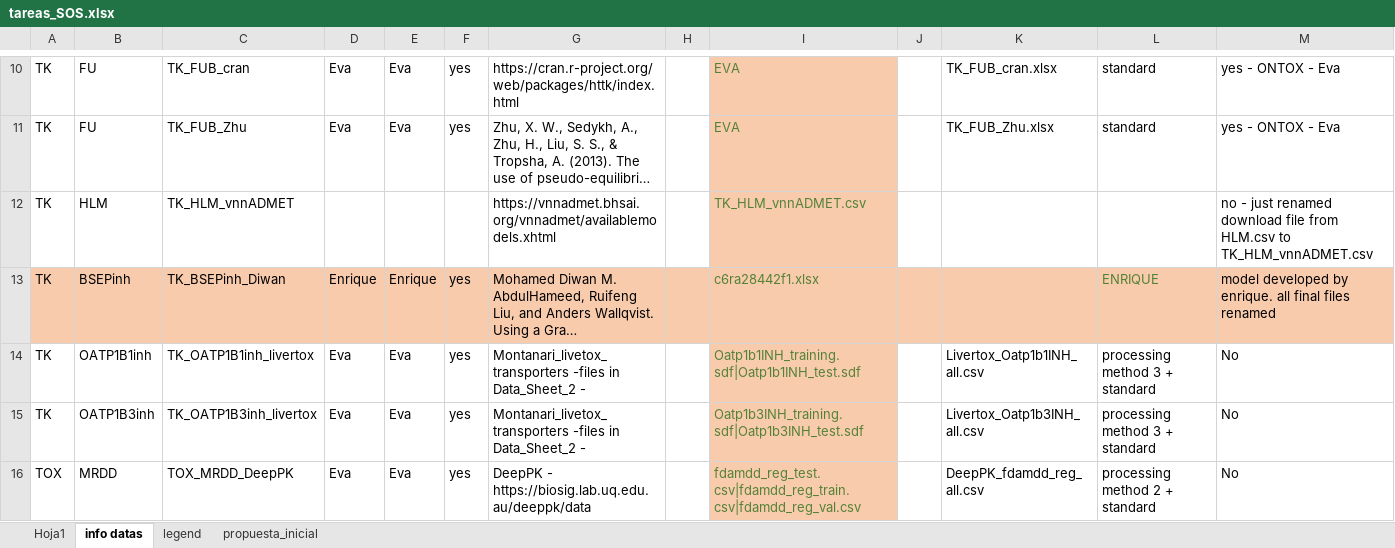
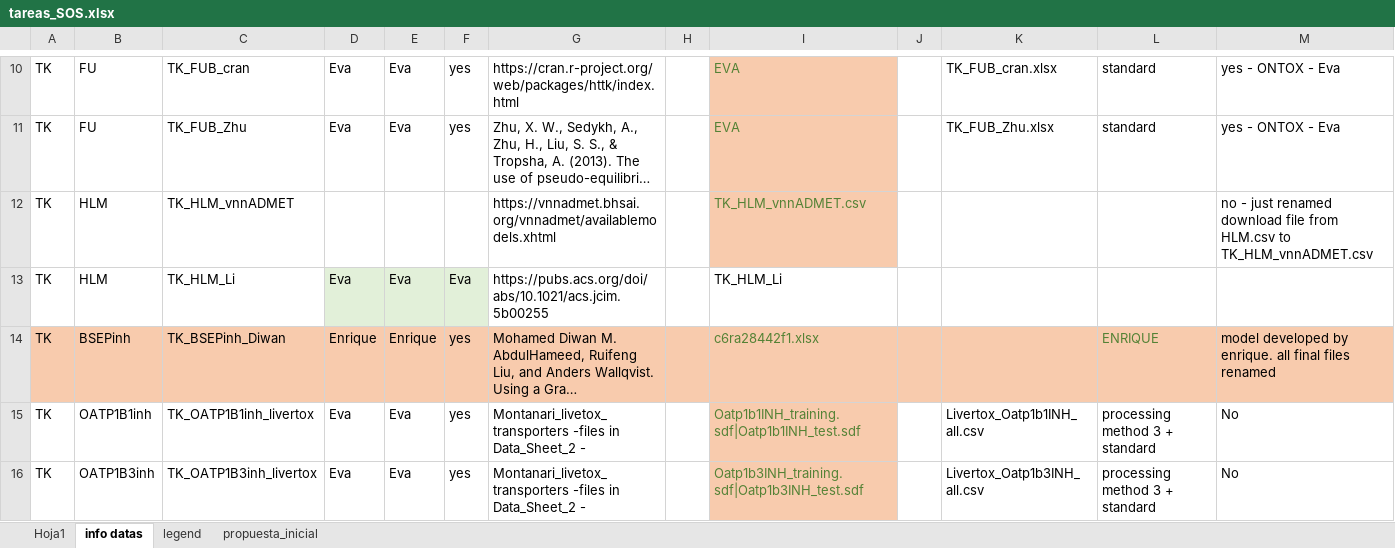
Before and after one commit to ProtoQSAR/IRB, an Excel workbook: tareas_SOS.xlsx, sheet info datas, drawn as a sheet; only a part is shown, gaps mark what is left out; the shorter side is filled out with more unchanged rows; long unchanged cells end in …; values as stored, in another font and other column widths than the file's, no borders; the diff names each change by its address in the sheet, - before the commit and + after, or states it on an @@ line.

```diff
--- a/tareas_SOS.xlsx (sheet info datas)
+++ b/tareas_SOS.xlsx (sheet info datas)
+row 13: TK | HLM | TK_HLM_Li | Eva | Eva | Eva | https://pubs.acs.org/doi/abs/10.1021/acs.jcim.5b00255 |  | TK_HLM_Li
```
Also changed, not shown: sheet Hoja1, 27 other files.
